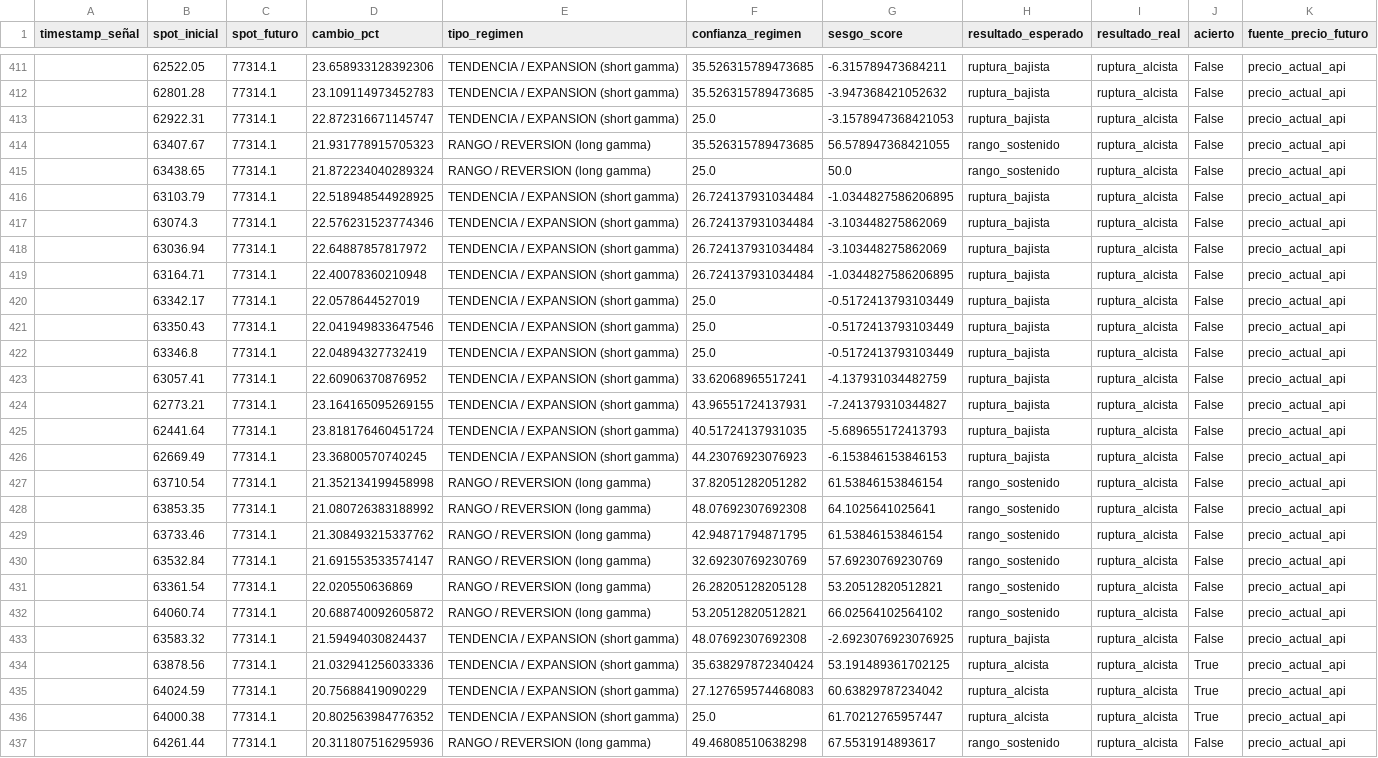
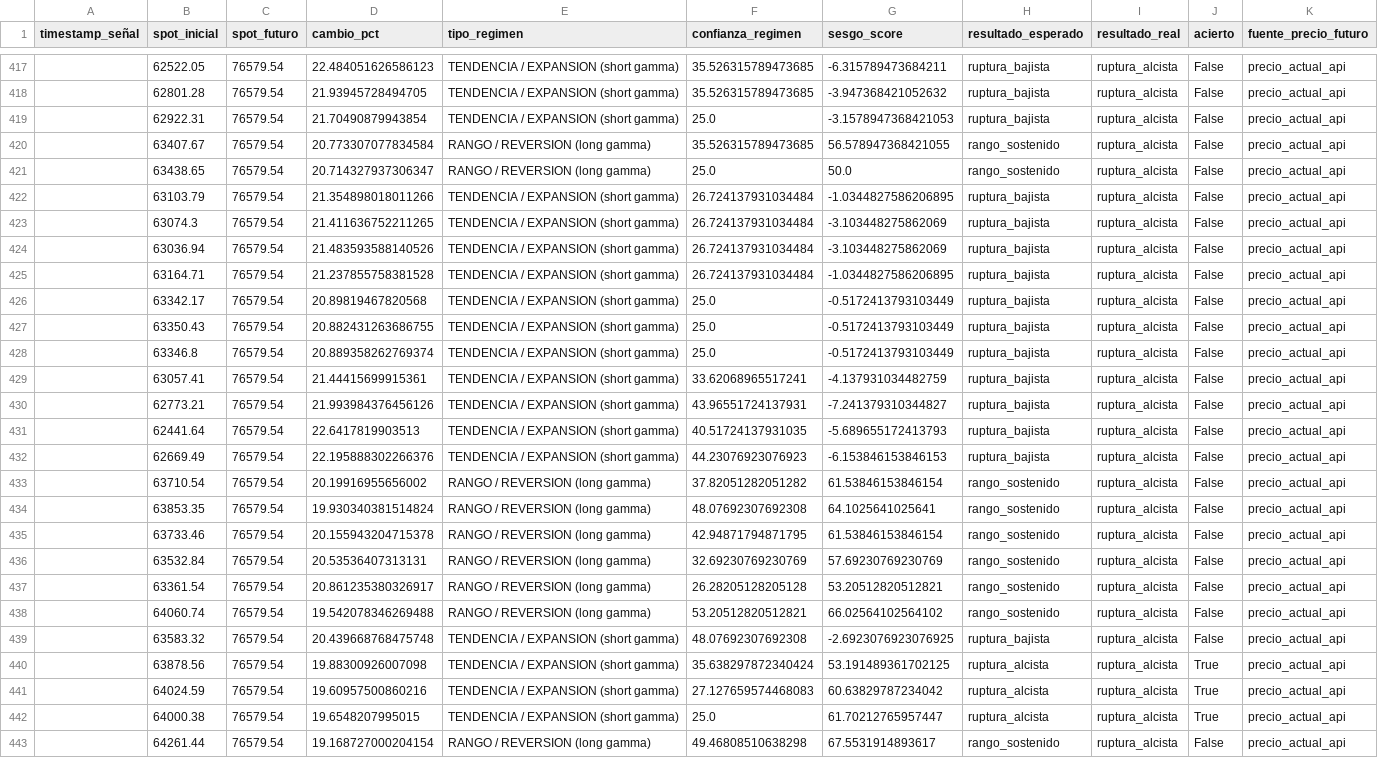
Before and after one commit to Alezmee/btc-quant-gex, a CSV file: data/forward_test_resultados.csv, drawn as a sheet; only a part is shown, gaps mark what is left out; addresses are those after the commit; the diff covers the shown part only; the diff names each change by its address in the sheet, - before the commit and + after, or states it on an @@ line.

```diff
--- a/data/forward_test_resultados.csv
+++ b/data/forward_test_resultados.csv
-C417:C443 (spot_futuro): 77314.1
+C417:C443 (spot_futuro): 76579.54
-D417 (cambio_pct): 23.658933128392306
+D417 (cambio_pct): 22.484051626586123
-D418 (cambio_pct): 23.109114973452783
+D418 (cambio_pct): 21.93945728494705
-D419 (cambio_pct): 22.872316671145747
+D419 (cambio_pct): 21.70490879943854
-D420 (cambio_pct): 21.931778915705323
+D420 (cambio_pct): 20.773307077834584
-D421 (cambio_pct): 21.872234040289324
+D421 (cambio_pct): 20.714327937306347
-D422 (cambio_pct): 22.518948544928925
+D422 (cambio_pct): 21.354898018011266
-D423 (cambio_pct): 22.576231523774346
+D423 (cambio_pct): 21.411636752211265
-D424 (cambio_pct): 22.64887857817972
+D424 (cambio_pct): 21.483593588140526
-D425 (cambio_pct): 22.40078360210948
+D425 (cambio_pct): 21.237855758381528
-D426 (cambio_pct): 22.0578644527019
+D426 (cambio_pct): 20.89819467820568
-D427 (cambio_pct): 22.041949833647546
+D427 (cambio_pct): 20.882431263686755
-D428 (cambio_pct): 22.04894327732419
+D428 (cambio_pct): 20.889358262769374
-D429 (cambio_pct): 22.60906370876952
+D429 (cambio_pct): 21.44415699915361
-D430 (cambio_pct): 23.164165095269155
+D430 (cambio_pct): 21.993984376456126
-D431 (cambio_pct): 23.818176460451724
+D431 (cambio_pct): 22.6417819903513
-D432 (cambio_pct): 23.36800570740245
+D432 (cambio_pct): 22.195888302266376
-D433 (cambio_pct): 21.352134199458998
+D433 (cambio_pct): 20.19916955656002
-D434 (cambio_pct): 21.080726383188992
+D434 (cambio_pct): 19.930340381514824
-D435 (cambio_pct): 21.308493215337762
+D435 (cambio_pct): 20.155943204715378
-D436 (cambio_pct): 21.691553533574147
+D436 (cambio_pct): 20.53536407313131
-D437 (cambio_pct): 22.020550636869
+D437 (cambio_pct): 20.861235380326917
-D438 (cambio_pct): 20.688740092605872
+D438 (cambio_pct): 19.542078346269488
-D439 (cambio_pct): 21.59494030824437
+D439 (cambio_pct): 20.439668768475748
-D440 (cambio_pct): 21.032941256033336
+D440 (cambio_pct): 19.88300926007098
-D441 (cambio_pct): 20.75688419090229
+D441 (cambio_pct): 19.60957500860216
-D442 (cambio_pct): 20.802563984776352
+D442 (cambio_pct): 19.6548207995015
-D443 (cambio_pct): 20.311807516295936
+D443 (cambio_pct): 19.168727000204154
```
Also changed, not shown: 6 added rows and 73 edited cells elsewhere in this file, data/historico_snapshots.csv.
